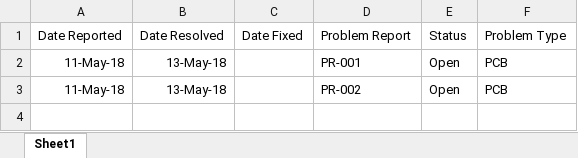
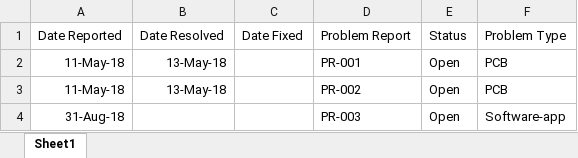
Before and after one commit to kjanderson/MIDI-Router, an Excel workbook: 05-verification/Problem Report Status.xlsx, sheet Sheet1, drawn as a sheet; values as stored, in another font and other column widths than the file's, no borders; the diff names each change by its address in the sheet, - before the commit and + after, or states it on an @@ line.

```diff
--- a/05-verification/Problem Report Status.xlsx (sheet Sheet1)
+++ b/05-verification/Problem Report Status.xlsx (sheet Sheet1)
+row 4: 31-Aug-18 |  |  | PR-003 | Open | Software-app
```
Also changed, not shown: 8 other files.
